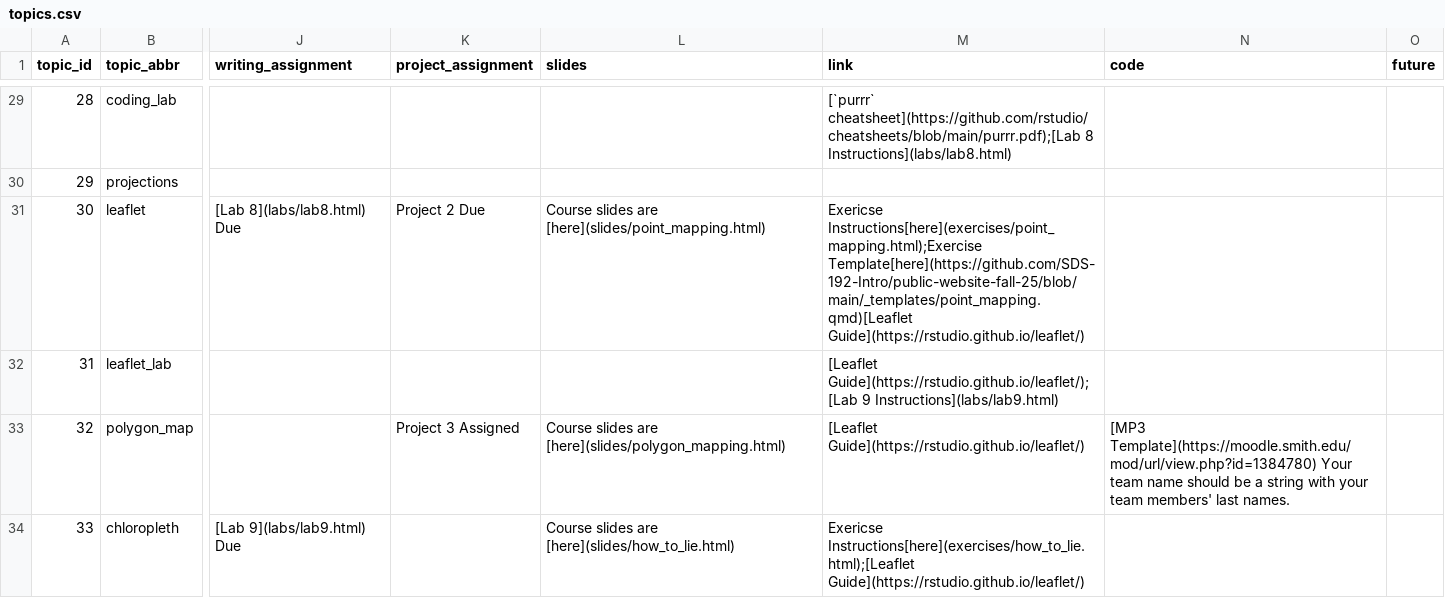
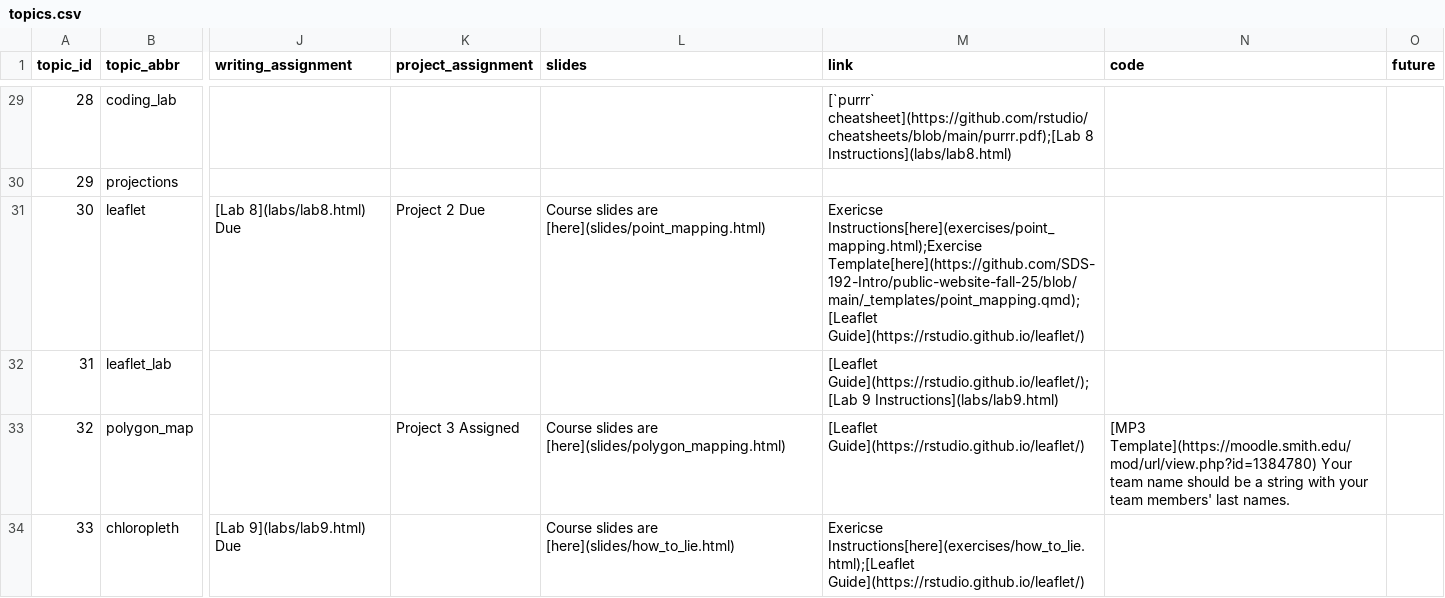
Before and after one commit to SDS-192-Intro/public-website-fall-25, a CSV file: data/topics.csv, drawn as a sheet; only a part is shown, gaps mark what is left out; the diff names each change by its address in the sheet, - before the commit and + after, or states it on an @@ line.

Commit message:
fixed leaflet link

```diff
--- a/data/topics.csv
+++ b/data/topics.csv
-M31 (link): Exericse Instructions[here](exercises/point_mapping.html);Exercise Template[here](https://github.com/SDS-192-Intro/public-website-fall-25/blob/main/_templates/point_mapping.qmd)[Leaflet Guide](https://rstudio.github.io/leaflet/)
+M31 (link): Exericse Instructions[here](exercises/point_mapping.html);Exercise Template[here](https://github.com/SDS-192-Intro/public-website-fall-25/blob/main/_templates/point_mapping.qmd);[Leaflet Guide](https://rstudio.github.io/leaflet/)
```
Also changed, not shown: 2 other files.
